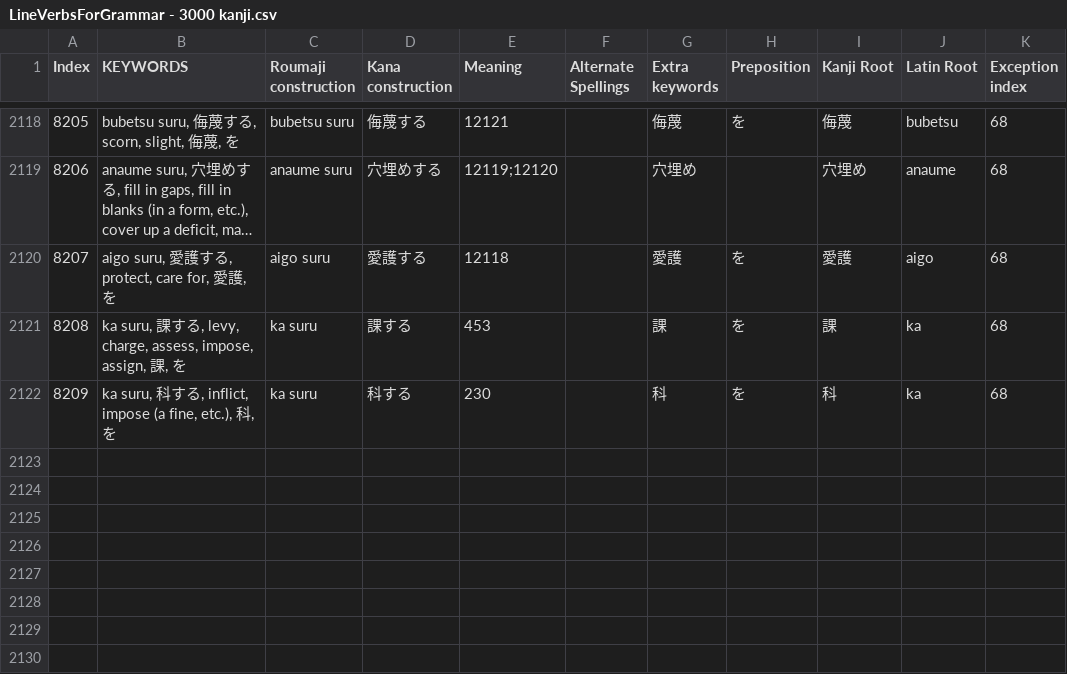
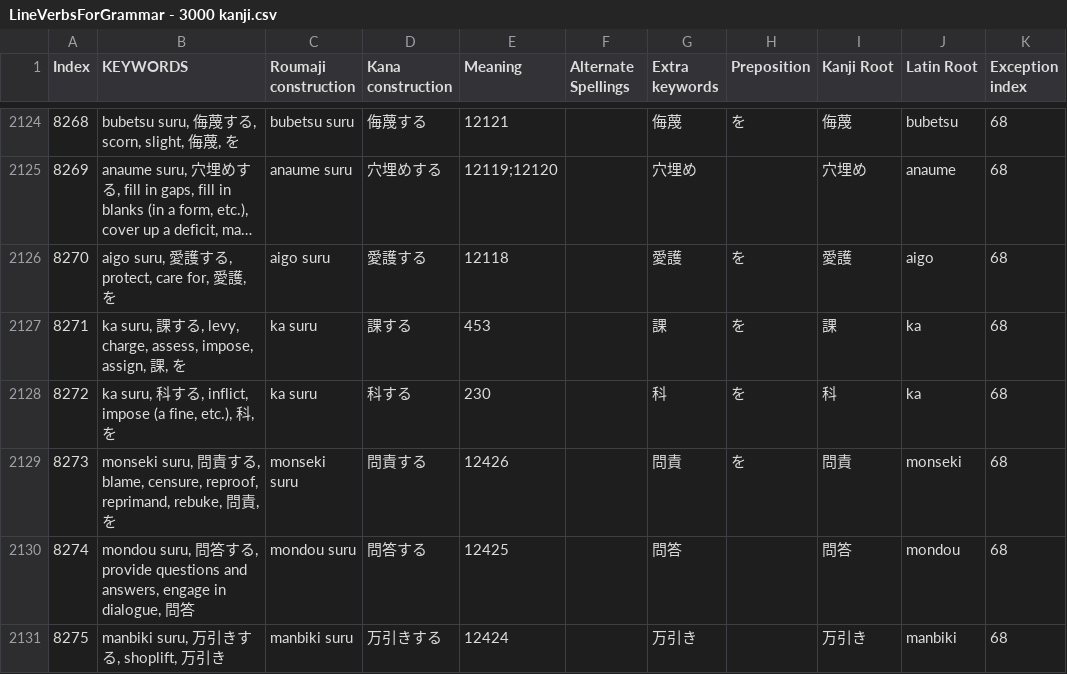
Before and after one commit to blarom/JapaneseToolbox, a CSV file: app/src/main/assets/LineVerbsForGrammar - 3000 kanji.csv, drawn as a sheet; only a part is shown, gaps mark what is left out; long unchanged cells end in …; the diff covers the shown part only; the diff names each change by its address in the sheet, - before the commit and + after, or states it on an @@ line.

```diff
--- a/app/src/main/assets/LineVerbsForGrammar - 3000 kanji.csv
+++ b/app/src/main/assets/LineVerbsForGrammar - 3000 kanji.csv
@@ column A (Index) renumbered between rows 2 and 2128 @@
+row 2129: 8273 | monseki suru, 問責する, blame, censure, reproof, reprimand, rebuke, 問責, を | monseki suru | 問責する | 12426 |  | 問責 | を | 問責 | monseki | 68
+row 2130: 8274 | mondou suru, 問答する, provide questions and answers, engage in dialogue, 問答 | mondou suru | 問答する | 12425 |  | 問答 |  | 問答 | mondou | 68
+row 2131: 8275 | manbiki suru, 万引きする, shoplift, 万引き | manbiki suru | 万引きする | 12424 |  | 万引き |  | 万引き | manbiki | 68
```
Also changed, not shown: 8 added rows and 12 edited cells elsewhere in this file, app/src/main/assets/LineGrammar - 3000 kanji.csv, app/src/main/assets/LineGrammarSortedIndexKanji - 3000 kanji.csv, 5 other files.
